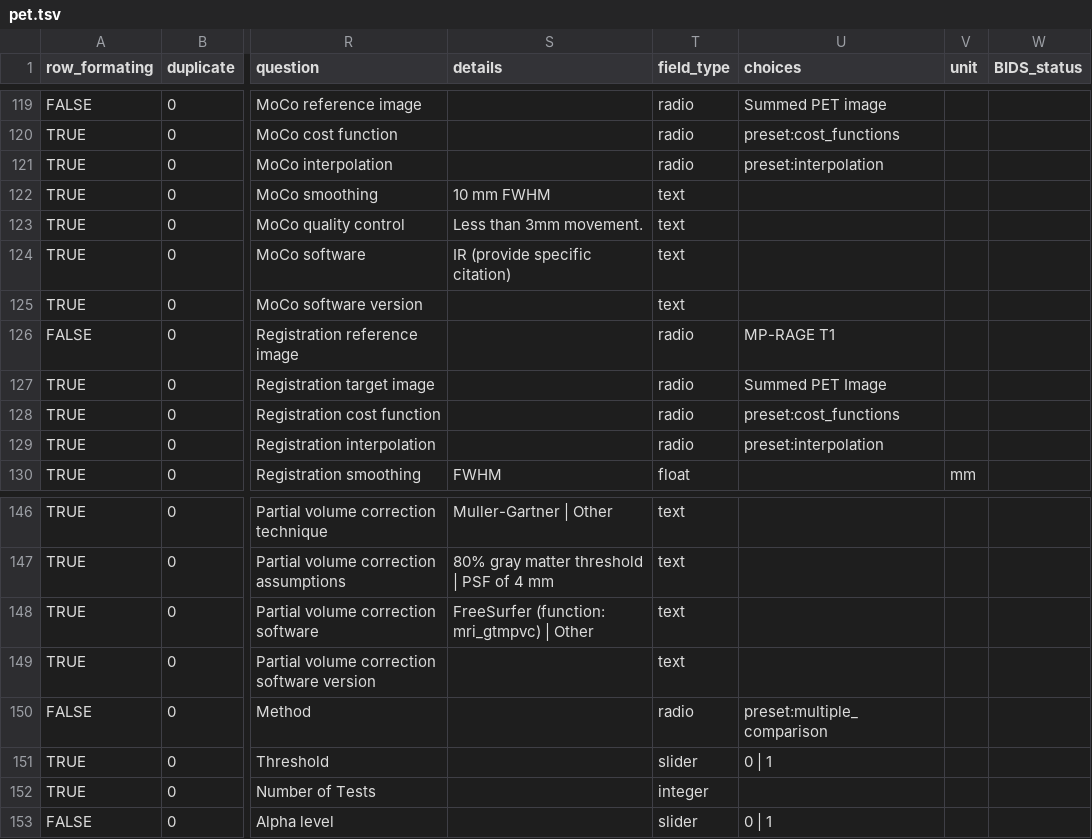
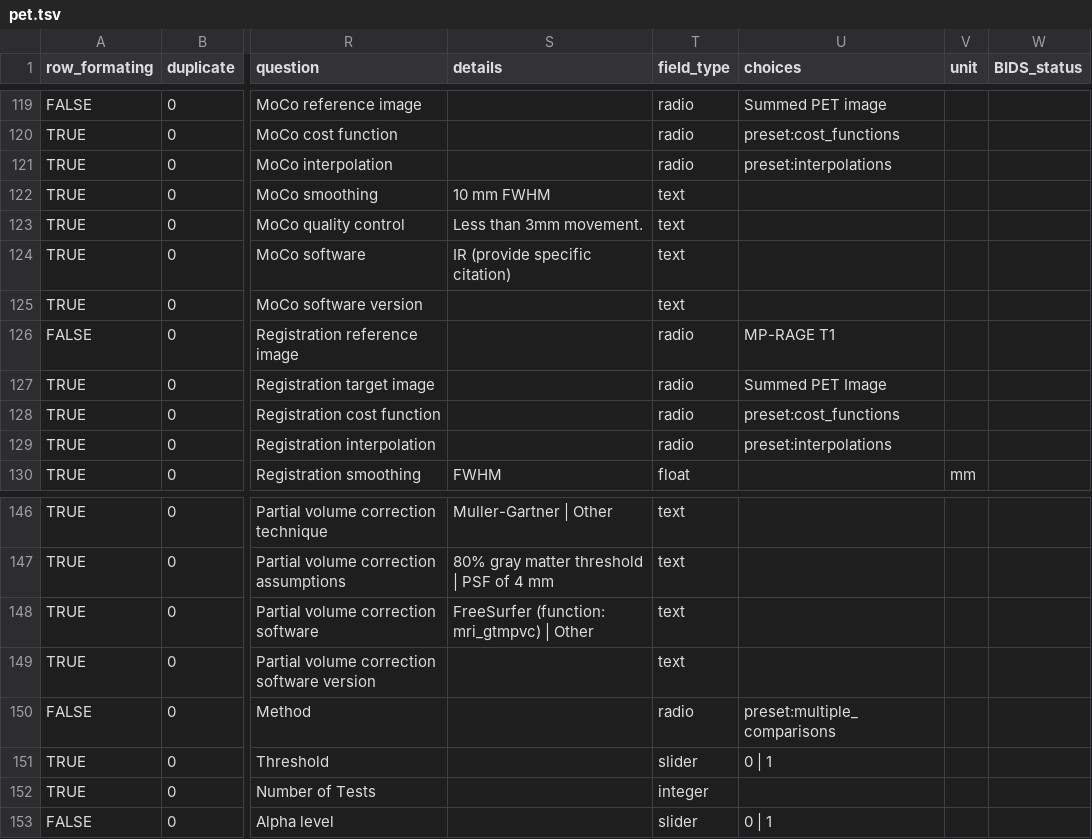
Before and after one commit to Remi-Gau/eCobidas, a TSV file: inputs/csv/pet/pet.tsv, drawn as a sheet; only a part is shown, gaps mark what is left out; the diff names each change by its address in the sheet, - before the commit and + after, or states it on an @@ line.

```diff
--- a/inputs/csv/pet/pet.tsv
+++ b/inputs/csv/pet/pet.tsv
-U121 (choices): preset:interpolation
+U121 (choices): preset:interpolations
-U129 (choices): preset:interpolation
+U129 (choices): preset:interpolations
-U150 (choices): preset:multiple_comparison
+U150 (choices): preset:multiple_comparisons
```
Also changed, not shown: inputs/csv/neurovault/neurovault.tsv, inputs/csv/spreadsheet_google_id.tsv, 10 other files.
